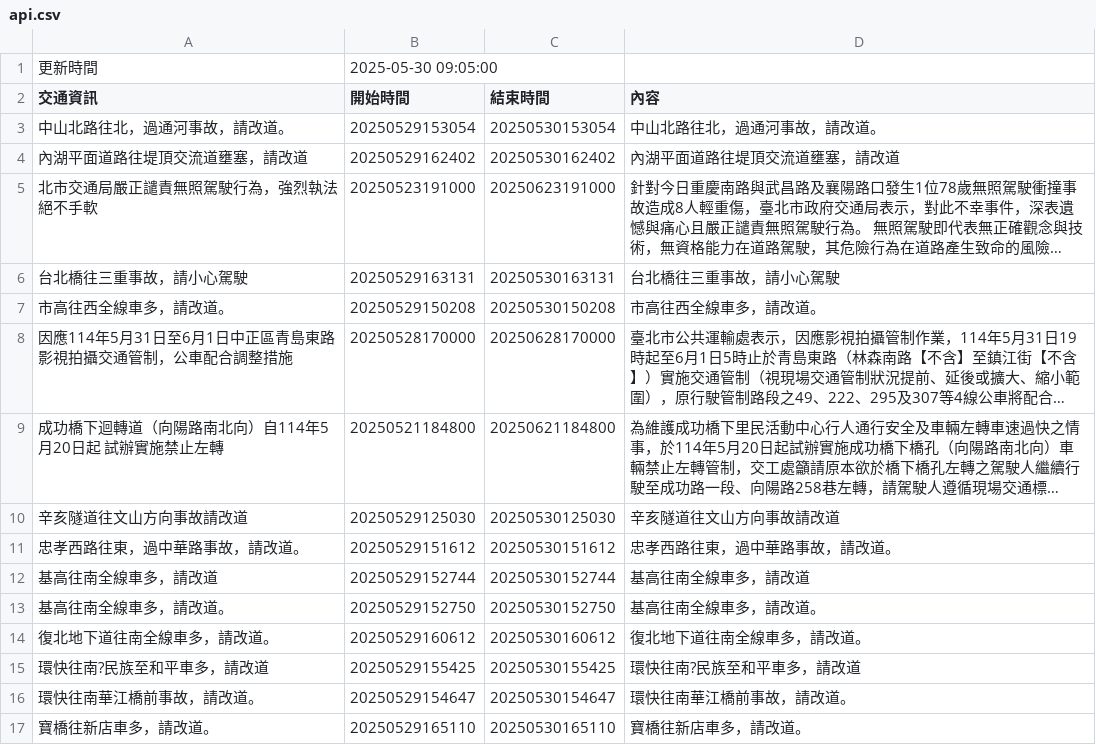
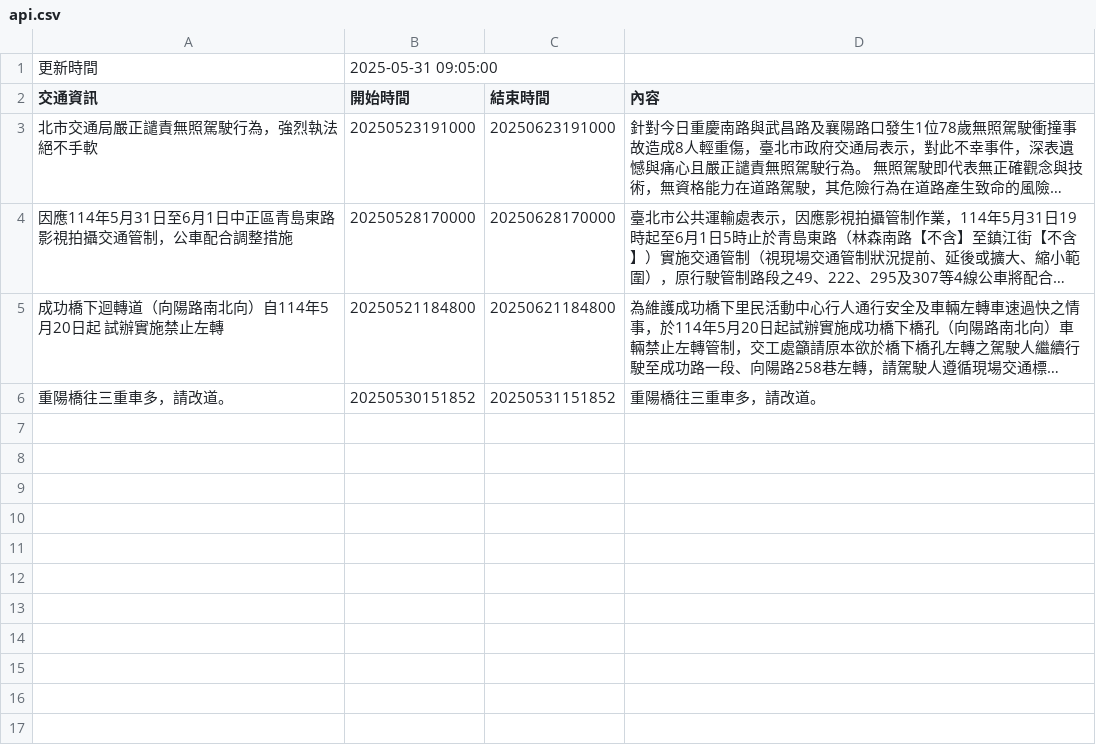
Before and after one commit to Brian-Su-tech/Open_Flatform_Mid, a CSV file: api.csv, drawn as a sheet; long unchanged cells end in …; removed rows and columns are numbered as before the commit, all else as after; the diff names each change by its address in the sheet, - before the commit and + after, or states it on an @@ line.

Commit message:
daily crawl

```diff
--- a/api.csv
+++ b/api.csv
-B1 (開始時間): 2025-05-30 09:05:00
+B1 (開始時間): 2025-05-31 09:05:00
-row 3: 中山北路往北，過通河事故，請改道。 | 20250529153054 | 20250530153054 | 中山北路往北，過通河事故，請改道。
-row 4: 內湖平面道路往堤頂交流道壅塞，請改道 | 20250529162402 | 20250530162402 | 內湖平面道路往堤頂交流道壅塞，請改道
-row 6: 台北橋往三重事故，請小心駕駛 | 20250529163131 | 20250530163131 | 台北橋往三重事故，請小心駕駛
-row 7: 市高往西全線車多，請改道。 | 20250529150208 | 20250530150208 | 市高往西全線車多，請改道。
-row 10: 辛亥隧道往文山方向事故請改道 | 20250529125030 | 20250530125030 | 辛亥隧道往文山方向事故請改道
-row 11: 忠孝西路往東，過中華路事故，請改道。 | 20250529151612 | 20250530151612 | 忠孝西路往東，過中華路事故，請改道。
-row 12: 基高往南全線車多，請改道 | 20250529152744 | 20250530152744 | 基高往南全線車多，請改道
-row 13: 基高往南全線車多，請改道。 | 20250529152750 | 20250530152750 | 基高往南全線車多，請改道。
-row 14: 復北地下道往南全線車多，請改道。 | 20250529160612 | 20250530160612 | 復北地下道往南全線車多，請改道。
-row 15: 環快往南?民族至和平車多，請改道 | 20250529155425 | 20250530155425 | 環快往南?民族至和平車多，請改道
-row 16: 環快往南華江橋前事故，請改道。 | 20250529154647 | 20250530154647 | 環快往南華江橋前事故，請改道。
-row 17: 寶橋往新店車多，請改道。 | 20250529165110 | 20250530165110 | 寶橋往新店車多，請改道。
+row 6: 重陽橋往三重車多，請改道。 | 20250530151852 | 20250531151852 | 重陽橋往三重車多，請改道。
```
